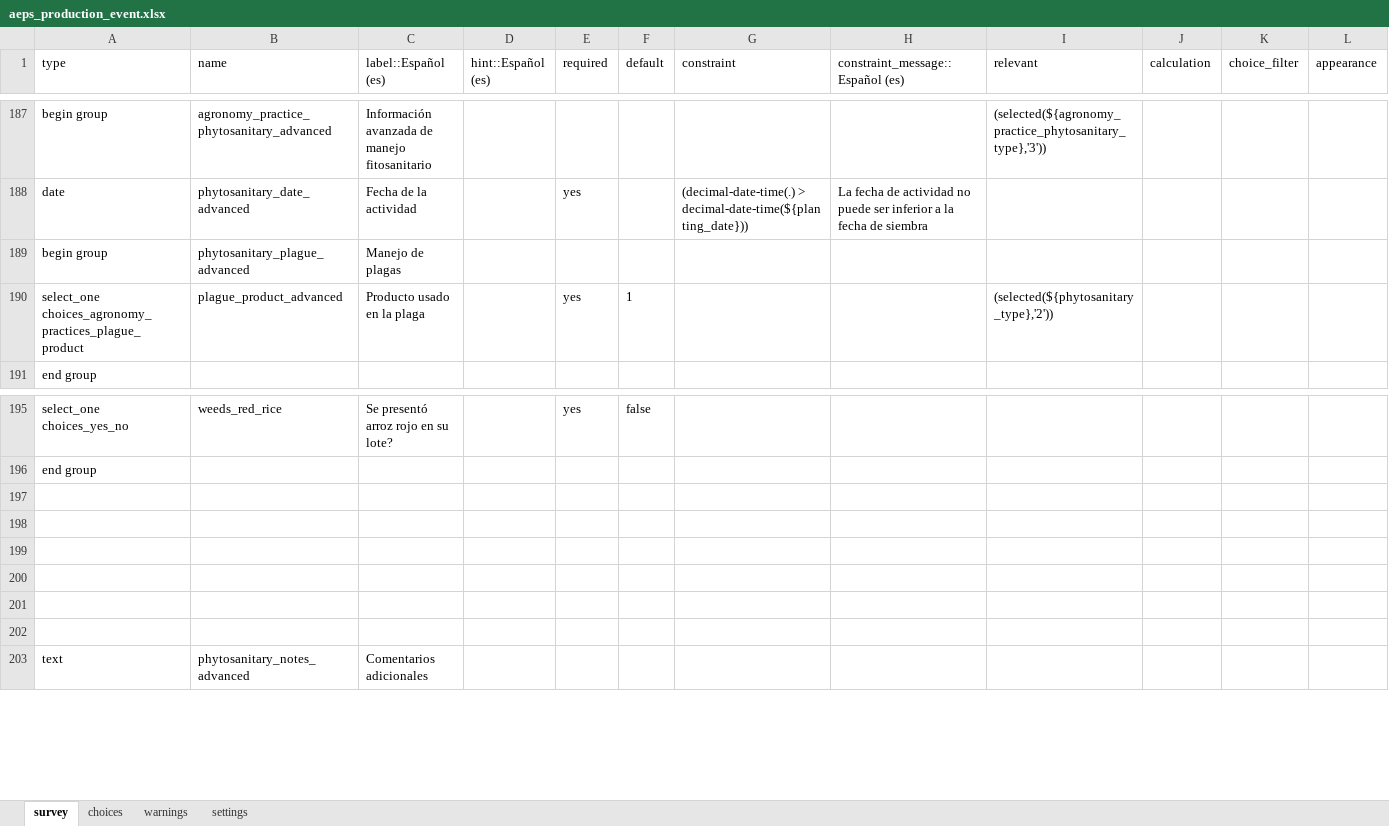
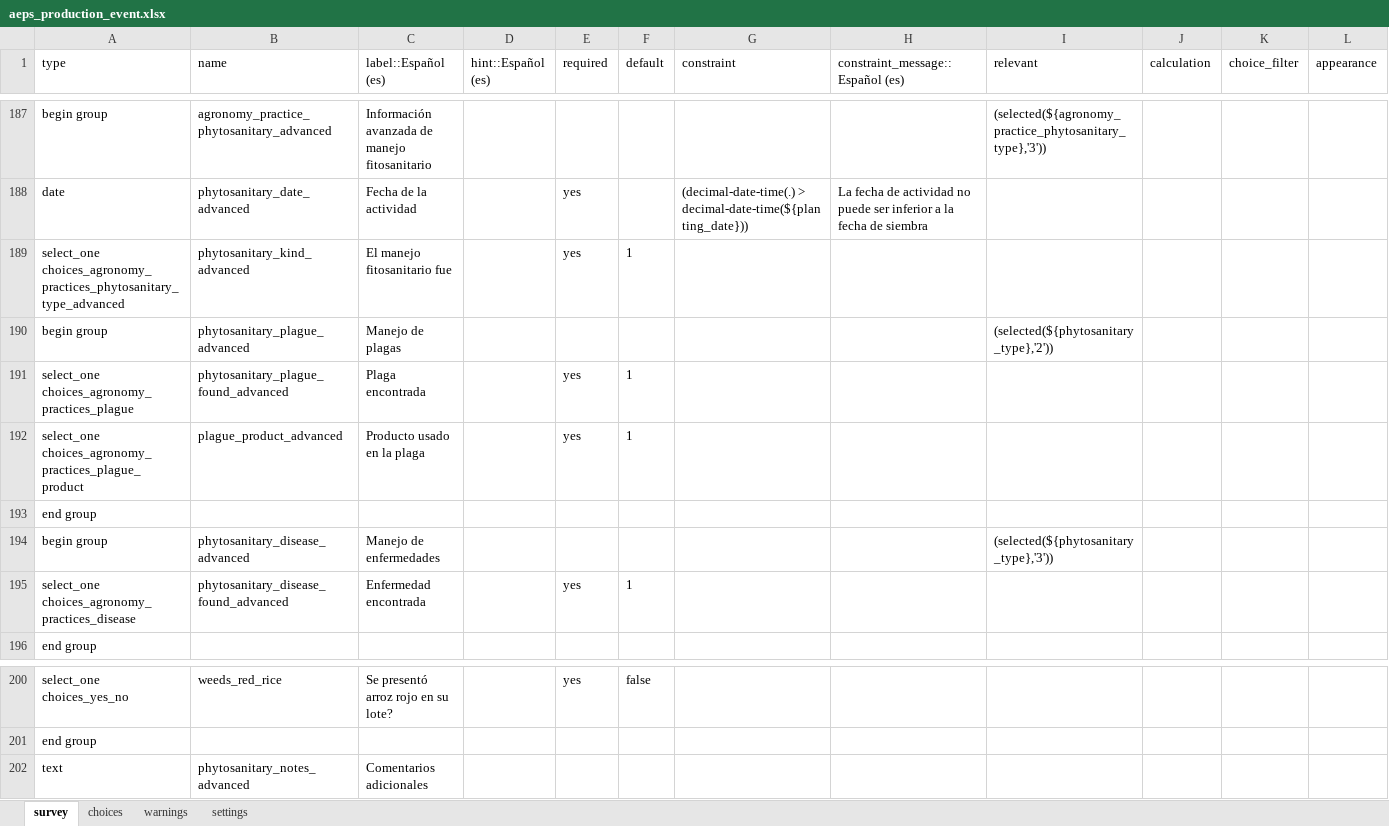
Before and after one commit to CIAT-DAPA/aeps_platform_forms, an Excel workbook: odk/aeps_production_event.xlsx, sheet survey, drawn as a sheet; only a part is shown, gaps mark what is left out; values as stored, in another font and other column widths than the file's, no borders; removed rows and columns are numbered as before the commit, all else as after; the diff names each change by its address in the sheet, - before the commit and + after, or states it on an @@ line.

Commit message:
solved iss41

```diff
--- a/odk/aeps_production_event.xlsx (sheet survey)
+++ b/odk/aeps_production_event.xlsx (sheet survey)
+row 189: select_one choices_agronomy_practices_phytosanitary_type_advanced | phytosanitary_kind_advanced | El manejo fitosanitario fue |  | yes | 1
-I190 (relevant): (empty)
+I190 (relevant): (selected(${phytosanitary_type},'2'))
+row 191: select_one choices_agronomy_practices_plague | phytosanitary_plague_found_advanced | Plaga encontrada |  | yes | 1
-I192 (relevant): (selected(${phytosanitary_type},'2'))
+I192 (relevant): (empty)
+row 193: end group
+row 194: begin group | phytosanitary_disease_advanced | Manejo de enfermedades |  |  |  |  |  | (selected(${phytosanitary_type},'3'))
+row 195: select_one choices_agronomy_practices_disease | phytosanitary_disease_found_advanced | Enfermedad encontrada |  | yes | 1
-row 197: (empty)
-row 198: (empty)
-row 199: (empty)
-row 200: (empty)
-row 201: (empty)
-row 202: (empty)
```
Also changed, not shown: sheet choices.
